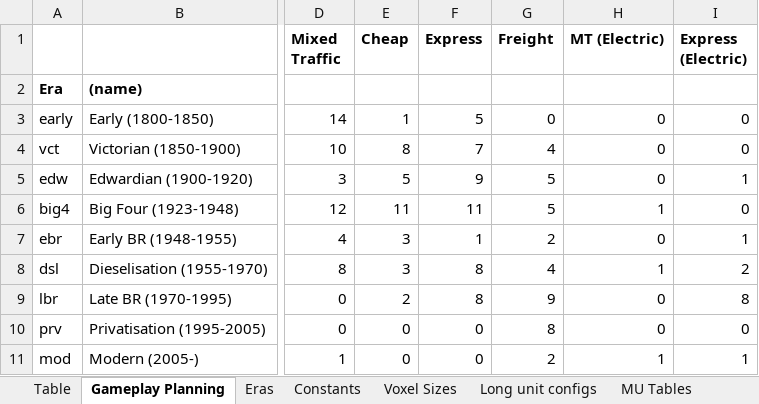
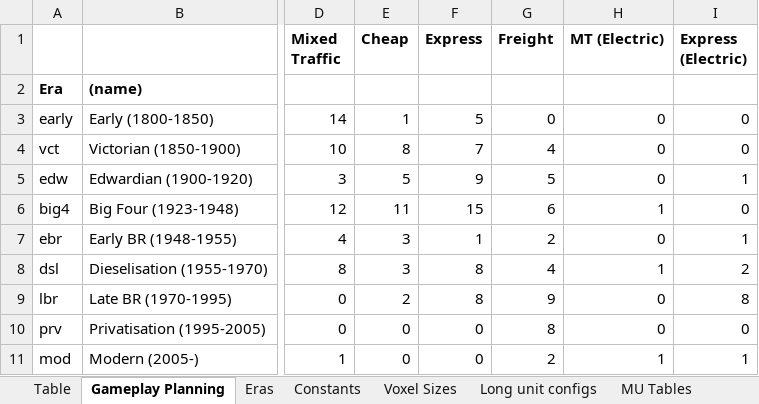
Before and after one commit to WolfieFox/wolfiewolfs_trains, an Excel workbook: Tracking Table.xlsm, sheet Gameplay Planning, drawn as a sheet; only a part is shown, gaps mark what is left out; values as stored, in another font and other column widths than the file's, no borders; conditional formats not drawn; the diff names each change by its address in the sheet, - before the commit and + after, or states it on an @@ line.

```diff
--- a/Tracking Table.xlsm (sheet Gameplay Planning)
+++ b/Tracking Table.xlsm (sheet Gameplay Planning)
-F6 (Express): 11
+F6 (Express): 15
-G6 (Freight): 5
+G6 (Freight): 6
```
Also changed, not shown: sheet Table, formulas that keep their value, 13 other files.
